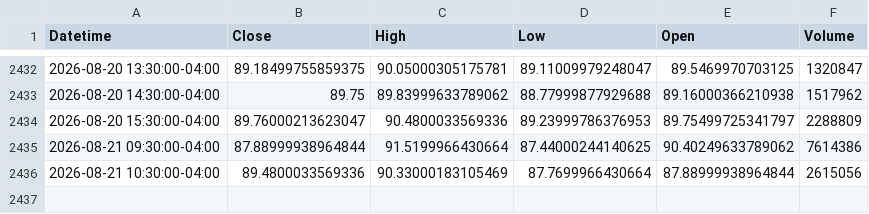
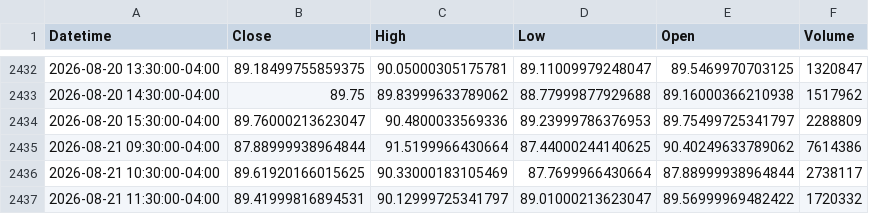
Before and after one commit to Dalingceb/wtw-repo-data, a CSV file: data/CRWV/CRWV_1h.csv, drawn as a sheet; only a part is shown, gaps mark what is left out.

```diff
--- a/data/CRWV/CRWV_1h.csv
+++ b/data/CRWV/CRWV_1h.csv
@@ -2435,2 +2435,3 @@ Datetime,Close,High,Low,Open,Volume
 2026-08-21 09:30:00-04:00,87.88999938964844,91.5199966430664,87.44000244140625,90.40249633789062,7614386
-2026-08-21 10:30:00-04:00,89.4800033569336,90.33000183105469,87.7699966430664,87.88999938964844,2615056
+2026-08-21 10:30:00-04:00,89.61920166015625,90.33000183105469,87.7699966430664,87.88999938964844,2738117
+2026-08-21 11:30:00-04:00,89.41999816894531,90.12999725341797,89.01000213623047,89.56999969482422,1720332
```
Also changed, not shown: data/CRWV/CRWV_daily.csv, data/GBPCAD/GBPCAD_daily.csv, 13 other files.
